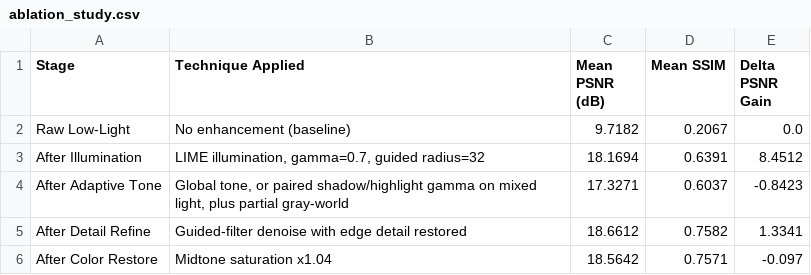
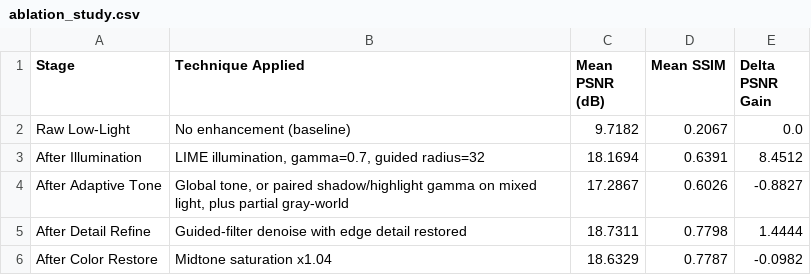
Before and after one commit to snehasishbeura/Low-Light-Image-Enhancement, a CSV file: results/LOLv2_Real/ablation_study.csv, drawn as a sheet.

```diff
--- a/results/LOLv2_Real/ablation_study.csv
+++ b/results/LOLv2_Real/ablation_study.csv
@@ -3,4 +3,4 @@ Raw Low-Light,No enhancement (baseline),9.7182,0.2067,0.0
 After Illumination,"LIME illumination, gamma=0.7, guided radius=32",18.1694,0.6391,8.4512
-After Adaptive Tone,"Global tone, or paired shadow/highlight gamma on mixed light, plus partial gray-world",17.3271,0.6037,-0.8423
-After Detail Refine,Guided-filter denoise with edge detail restored,18.6612,0.7582,1.3341
-After Color Restore,Midtone saturation x1.04,18.5642,0.7571,-0.097
+After Adaptive Tone,"Global tone, or paired shadow/highlight gamma on mixed light, plus partial gray-world",17.2867,0.6026,-0.8827
+After Detail Refine,Guided-filter denoise with edge detail restored,18.7311,0.7798,1.4444
+After Color Restore,Midtone saturation x1.04,18.6329,0.7787,-0.0982
```
Also changed, not shown: results/LOL/ablation_study.csv, results/LOL/metrics.csv, 27 other files.
